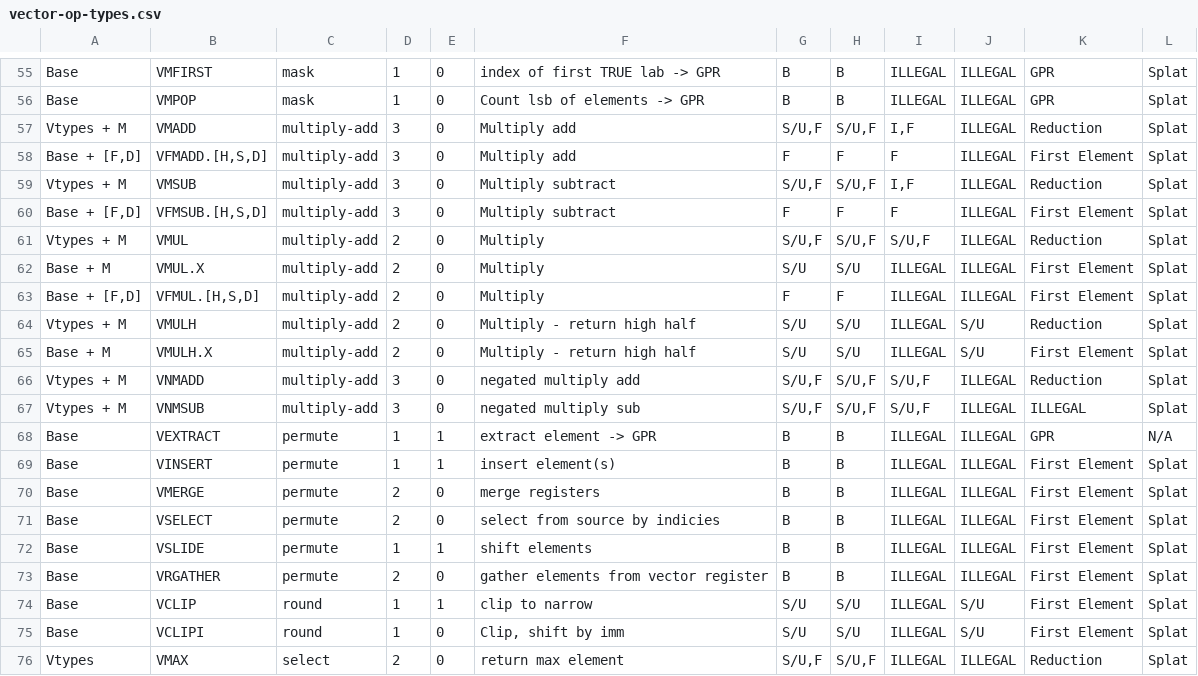
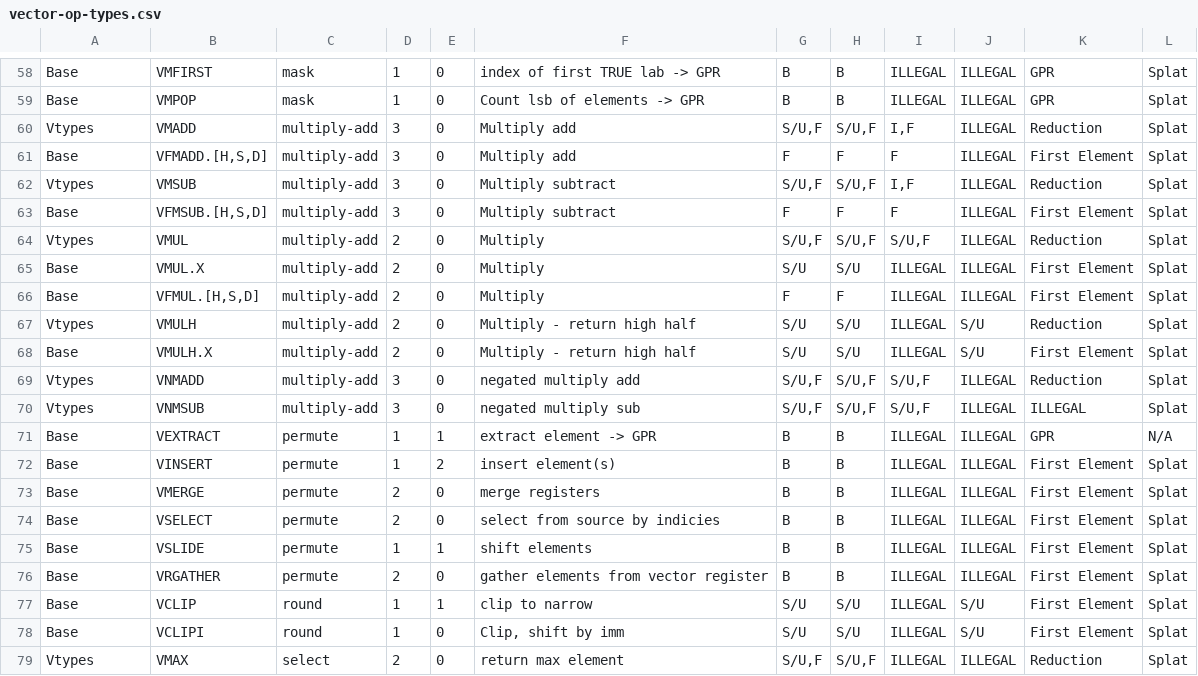
Before and after one commit to riscv/riscv-v-spec, a CSV file: vector-op-types.csv, drawn as a sheet; only a part is shown, gaps mark what is left out; the diff covers the shown part only.

```diff
--- a/vector-op-types.csv
+++ b/vector-op-types.csv
@@ -56,15 +59,15 @@ Base,VMFIRST,mask,1,0,index of first TRUE lab -> GPR,B,B,ILLEGAL,ILLEGAL,GPR,Spl
 Base,VMPOP,mask,1,0,Count lsb of elements -> GPR,B,B,ILLEGAL,ILLEGAL,GPR,Splat
-Vtypes + M,VMADD,multiply-add,3,0,Multiply add,"S/U,F","S/U,F","I,F",ILLEGAL,Reduction,Splat
-"Base + [F,D]","VFMADD.[H,S,D]",multiply-add,3,0,Multiply add,F,F,F,ILLEGAL,First Element,Splat
-Vtypes + M,VMSUB,multiply-add,3,0,Multiply subtract,"S/U,F","S/U,F","I,F",ILLEGAL,Reduction,Splat
-"Base + [F,D]","VFMSUB.[H,S,D]",multiply-add,3,0,Multiply subtract,F,F,F,ILLEGAL,First Element,Splat
-Vtypes + M,VMUL,multiply-add,2,0,Multiply,"S/U,F","S/U,F","S/U,F",ILLEGAL,Reduction,Splat
-Base + M,VMUL.X,multiply-add,2,0,Multiply,S/U,S/U,ILLEGAL,ILLEGAL,First Element,Splat
-"Base + [F,D]","VFMUL.[H,S,D]",multiply-add,2,0,Multiply,F,F,ILLEGAL,ILLEGAL,First Element,Splat
-Vtypes + M,VMULH,multiply-add,2,0,Multiply - return high half,S/U,S/U,ILLEGAL,S/U,Reduction,Splat
-Base + M,VMULH.X,multiply-add,2,0,Multiply - return high half,S/U,S/U,ILLEGAL,S/U,First Element,Splat
-Vtypes + M,VNMADD,multiply-add,3,0,negated multiply add,"S/U,F","S/U,F","S/U,F",ILLEGAL,Reduction,Splat
-Vtypes + M,VNMSUB,multiply-add,3,0,negated multiply sub,"S/U,F","S/U,F","S/U,F",ILLEGAL,ILLEGAL,Splat
+Vtypes,VMADD,multiply-add,3,0,Multiply add,"S/U,F","S/U,F","I,F",ILLEGAL,Reduction,Splat
+Base,"VFMADD.[H,S,D]",multiply-add,3,0,Multiply add,F,F,F,ILLEGAL,First Element,Splat
+Vtypes,VMSUB,multiply-add,3,0,Multiply subtract,"S/U,F","S/U,F","I,F",ILLEGAL,Reduction,Splat
+Base,"VFMSUB.[H,S,D]",multiply-add,3,0,Multiply subtract,F,F,F,ILLEGAL,First Element,Splat
+Vtypes,VMUL,multiply-add,2,0,Multiply,"S/U,F","S/U,F","S/U,F",ILLEGAL,Reduction,Splat
+Base,VMUL.X,multiply-add,2,0,Multiply,S/U,S/U,ILLEGAL,ILLEGAL,First Element,Splat
+Base,"VFMUL.[H,S,D]",multiply-add,2,0,Multiply,F,F,ILLEGAL,ILLEGAL,First Element,Splat
+Vtypes,VMULH,multiply-add,2,0,Multiply - return high half,S/U,S/U,ILLEGAL,S/U,Reduction,Splat
+Base,VMULH.X,multiply-add,2,0,Multiply - return high half,S/U,S/U,ILLEGAL,S/U,First Element,Splat
+Vtypes,VNMADD,multiply-add,3,0,negated multiply add,"S/U,F","S/U,F","S/U,F",ILLEGAL,Reduction,Splat
+Vtypes,VNMSUB,multiply-add,3,0,negated multiply sub,"S/U,F","S/U,F","S/U,F",ILLEGAL,ILLEGAL,Splat
 Base,VEXTRACT,permute,1,1,extract element -> GPR,B,B,ILLEGAL,ILLEGAL,GPR,N/A
-Base,VINSERT,permute,1,1,insert element(s),B,B,ILLEGAL,ILLEGAL,First Element,Splat
+Base,VINSERT,permute,1,2,insert element(s),B,B,ILLEGAL,ILLEGAL,First Element,Splat
 Base,VMERGE,permute,2,0,merge registers,B,B,ILLEGAL,ILLEGAL,First Element,Splat
```
Also changed, not shown: 3 added rows and 36 edited cells elsewhere in this file.
